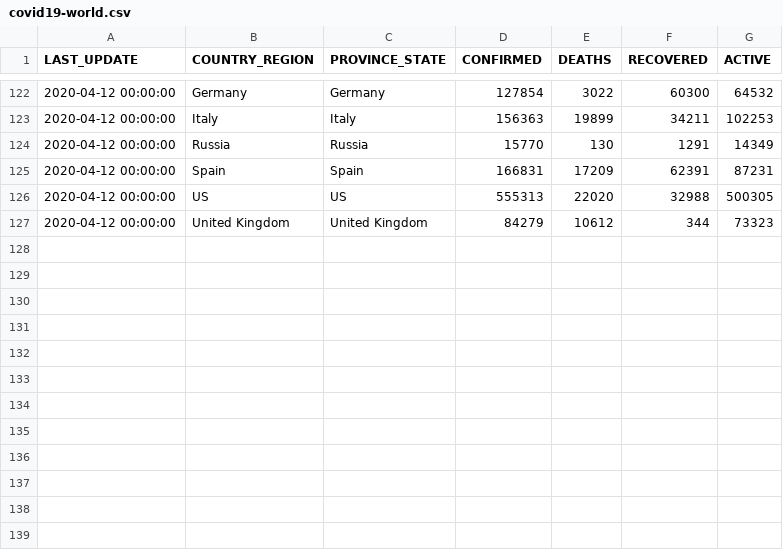
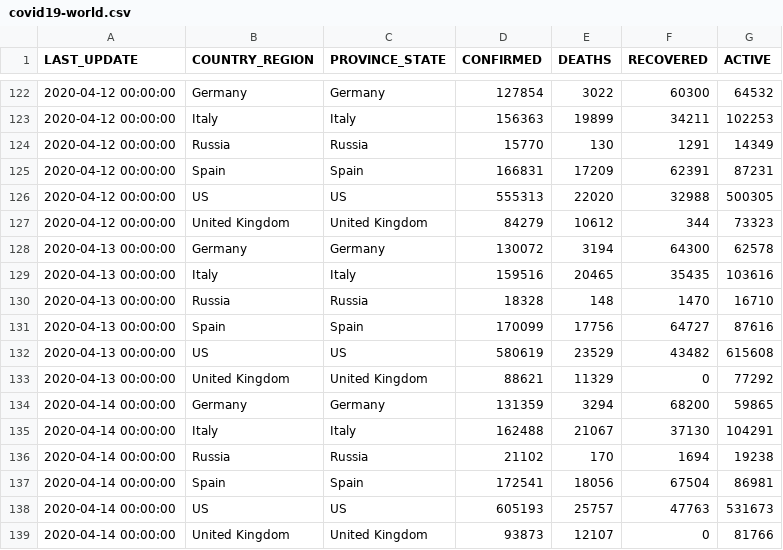
Before and after one commit to pavelfomin/COVID-19, a CSV file: aggregated/covid19-world.csv, drawn as a sheet; only a part is shown, gaps mark what is left out.

Commit message:
4/13 and 4/14 update
 * 4/13 MN data is likely incorrect

```diff
--- a/aggregated/covid19-world.csv
+++ b/aggregated/covid19-world.csv
@@ -127 +127,13 @@
 "2020-04-12 00:00:00","United Kingdom","United Kingdom","84279","10612","344","73323"
+"2020-04-13 00:00:00","Germany","Germany","130072","3194","64300","62578"
+"2020-04-13 00:00:00","Italy","Italy","159516","20465","35435","103616"
+"2020-04-13 00:00:00","Russia","Russia","18328","148","1470","16710"
+"2020-04-13 00:00:00","Spain","Spain","170099","17756","64727","87616"
+"2020-04-13 00:00:00","US","US","580619","23529","43482","615608"
+"2020-04-13 00:00:00","United Kingdom","United Kingdom","88621","11329","0","77292"
+"2020-04-14 00:00:00","Germany","Germany","131359","3294","68200","59865"
+"2020-04-14 00:00:00","Italy","Italy","162488","21067","37130","104291"
+"2020-04-14 00:00:00","Russia","Russia","21102","170","1694","19238"
+"2020-04-14 00:00:00","Spain","Spain","172541","18056","67504","86981"
+"2020-04-14 00:00:00","US","US","605193","25757","47763","531673"
+"2020-04-14 00:00:00","United Kingdom","United Kingdom","93873","12107","0","81766"
```
Also changed, not shown: aggregated/covid19-us-rotated.csv, aggregated/covid19-us.csv, 5 other files.
